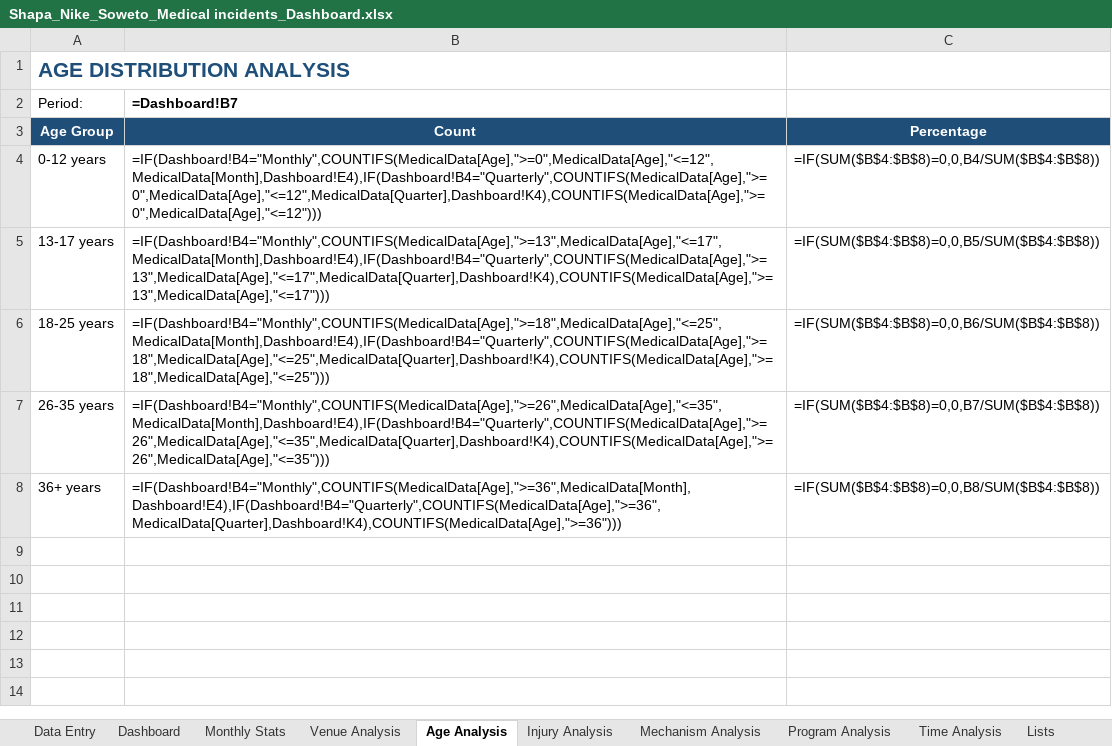
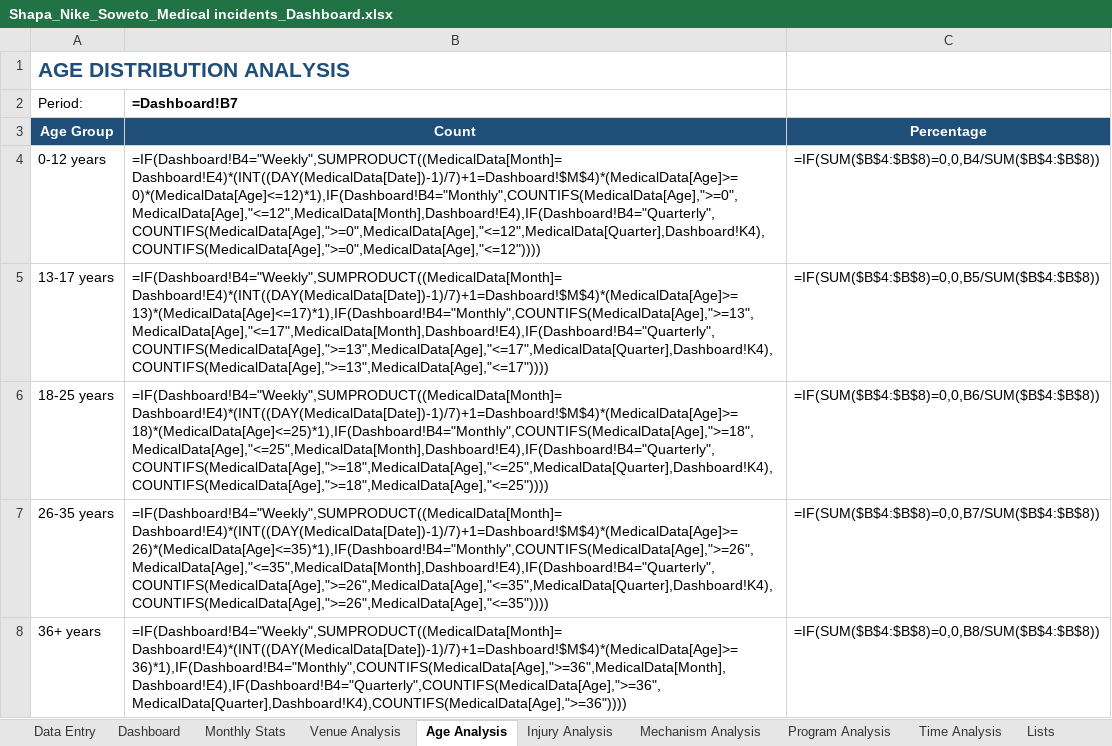
Before and after one commit to Stephtaps/Month-End-Reporting, an Excel workbook: Shapa_Nike_Soweto_Medical incidents_Dashboard.xlsx, sheet Age Analysis, drawn as a sheet; values as stored, in another font and other column widths than the file's, no borders; formulas without a stored value are shown as written; the diff names each change by its address in the sheet, - before the commit and + after, or states it on an @@ line.

```diff
--- a/Shapa_Nike_Soweto_Medical incidents_Dashboard.xlsx (sheet Age Analysis)
+++ b/Shapa_Nike_Soweto_Medical incidents_Dashboard.xlsx (sheet Age Analysis)
-B4 (=Dashboard!B7): =IF(Dashboard!B4="Monthly",COUNTIFS(MedicalData[Age],">=0",MedicalData[Age],"<=12",MedicalData[Month],Dashboard!E4),IF(Dashboard!B4="Quarterly",COUNTIFS(MedicalData[Age],">=0",MedicalData[Age],"<=12",MedicalData[Quarter],Dashboard!K4),COUNTIFS(MedicalData[Age],">=0",MedicalData[Age],"<=12")))
+B4 (=Dashboard!B7): =IF(Dashboard!B4="Weekly",SUMPRODUCT((MedicalData[Month]=Dashboard!E4)*(INT((DAY(MedicalData[Date])-1)/7)+1=Dashboard!$M$4)*(MedicalData[Age]>=0)*(MedicalData[Age]<=12)*1),IF(Dashboard!B4="Monthly",COUNTIFS(MedicalData[Age],">=0",MedicalData[Age],"<=12",MedicalData[Month],Dashboard!E4),IF(Dashboard!B4="Quarterly",COUNTIFS(MedicalData[Age],">=0",MedicalData[Age],"<=12",MedicalData[Quarter],Dashboard!K4),COUNTIFS(MedicalData[Age],">=0",MedicalData[Age],"<=12"))))
-B5 (=Dashboard!B7): =IF(Dashboard!B4="Monthly",COUNTIFS(MedicalData[Age],">=13",MedicalData[Age],"<=17",MedicalData[Month],Dashboard!E4),IF(Dashboard!B4="Quarterly",COUNTIFS(MedicalData[Age],">=13",MedicalData[Age],"<=17",MedicalData[Quarter],Dashboard!K4),COUNTIFS(MedicalData[Age],">=13",MedicalData[Age],"<=17")))
+B5 (=Dashboard!B7): =IF(Dashboard!B4="Weekly",SUMPRODUCT((MedicalData[Month]=Dashboard!E4)*(INT((DAY(MedicalData[Date])-1)/7)+1=Dashboard!$M$4)*(MedicalData[Age]>=13)*(MedicalData[Age]<=17)*1),IF(Dashboard!B4="Monthly",COUNTIFS(MedicalData[Age],">=13",MedicalData[Age],"<=17",MedicalData[Month],Dashboard!E4),IF(Dashboard!B4="Quarterly",COUNTIFS(MedicalData[Age],">=13",MedicalData[Age],"<=17",MedicalData[Quarter],Dashboard!K4),COUNTIFS(MedicalData[Age],">=13",MedicalData[Age],"<=17"))))
-B6 (=Dashboard!B7): =IF(Dashboard!B4="Monthly",COUNTIFS(MedicalData[Age],">=18",MedicalData[Age],"<=25",MedicalData[Month],Dashboard!E4),IF(Dashboard!B4="Quarterly",COUNTIFS(MedicalData[Age],">=18",MedicalData[Age],"<=25",MedicalData[Quarter],Dashboard!K4),COUNTIFS(MedicalData[Age],">=18",MedicalData[Age],"<=25")))
+B6 (=Dashboard!B7): =IF(Dashboard!B4="Weekly",SUMPRODUCT((MedicalData[Month]=Dashboard!E4)*(INT((DAY(MedicalData[Date])-1)/7)+1=Dashboard!$M$4)*(MedicalData[Age]>=18)*(MedicalData[Age]<=25)*1),IF(Dashboard!B4="Monthly",COUNTIFS(MedicalData[Age],">=18",MedicalData[Age],"<=25",MedicalData[Month],Dashboard!E4),IF(Dashboard!B4="Quarterly",COUNTIFS(MedicalData[Age],">=18",MedicalData[Age],"<=25",MedicalData[Quarter],Dashboard!K4),COUNTIFS(MedicalData[Age],">=18",MedicalData[Age],"<=25"))))
-B7 (=Dashboard!B7): =IF(Dashboard!B4="Monthly",COUNTIFS(MedicalData[Age],">=26",MedicalData[Age],"<=35",MedicalData[Month],Dashboard!E4),IF(Dashboard!B4="Quarterly",COUNTIFS(MedicalData[Age],">=26",MedicalData[Age],"<=35",MedicalData[Quarter],Dashboard!K4),COUNTIFS(MedicalData[Age],">=26",MedicalData[Age],"<=35")))
+B7 (=Dashboard!B7): =IF(Dashboard!B4="Weekly",SUMPRODUCT((MedicalData[Month]=Dashboard!E4)*(INT((DAY(MedicalData[Date])-1)/7)+1=Dashboard!$M$4)*(MedicalData[Age]>=26)*(MedicalData[Age]<=35)*1),IF(Dashboard!B4="Monthly",COUNTIFS(MedicalData[Age],">=26",MedicalData[Age],"<=35",MedicalData[Month],Dashboard!E4),IF(Dashboard!B4="Quarterly",COUNTIFS(MedicalData[Age],">=26",MedicalData[Age],"<=35",MedicalData[Quarter],Dashboard!K4),COUNTIFS(MedicalData[Age],">=26",MedicalData[Age],"<=35"))))
-B8 (=Dashboard!B7): =IF(Dashboard!B4="Monthly",COUNTIFS(MedicalData[Age],">=36",MedicalData[Month],Dashboard!E4),IF(Dashboard!B4="Quarterly",COUNTIFS(MedicalData[Age],">=36",MedicalData[Quarter],Dashboard!K4),COUNTIFS(MedicalData[Age],">=36")))
+B8 (=Dashboard!B7): =IF(Dashboard!B4="Weekly",SUMPRODUCT((MedicalData[Month]=Dashboard!E4)*(INT((DAY(MedicalData[Date])-1)/7)+1=Dashboard!$M$4)*(MedicalData[Age]>=36)*1),IF(Dashboard!B4="Monthly",COUNTIFS(MedicalData[Age],">=36",MedicalData[Month],Dashboard!E4),IF(Dashboard!B4="Quarterly",COUNTIFS(MedicalData[Age],">=36",MedicalData[Quarter],Dashboard!K4),COUNTIFS(MedicalData[Age],">=36"))))
```
Also changed, not shown: sheet Mechanism Analysis, sheet Injury Analysis, sheet Dashboard, sheet Venue Analysis, sheet Time Analysis.
